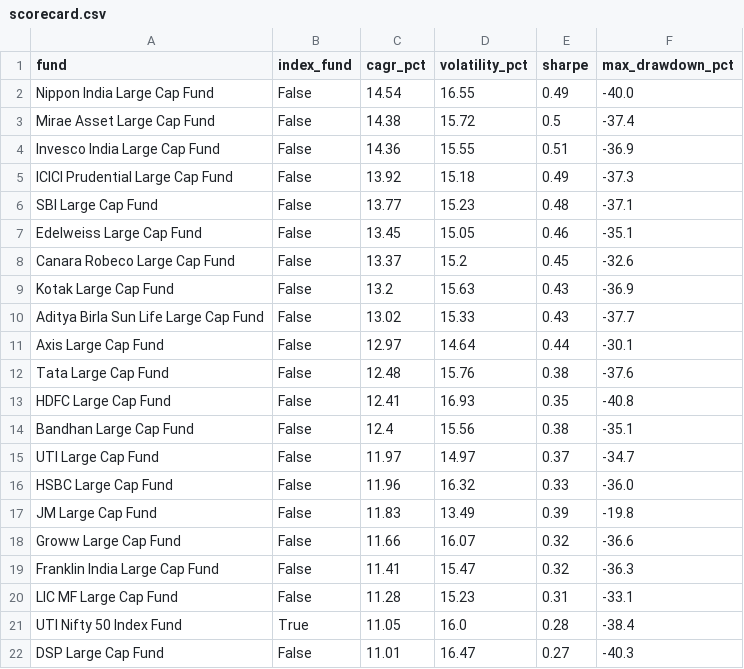
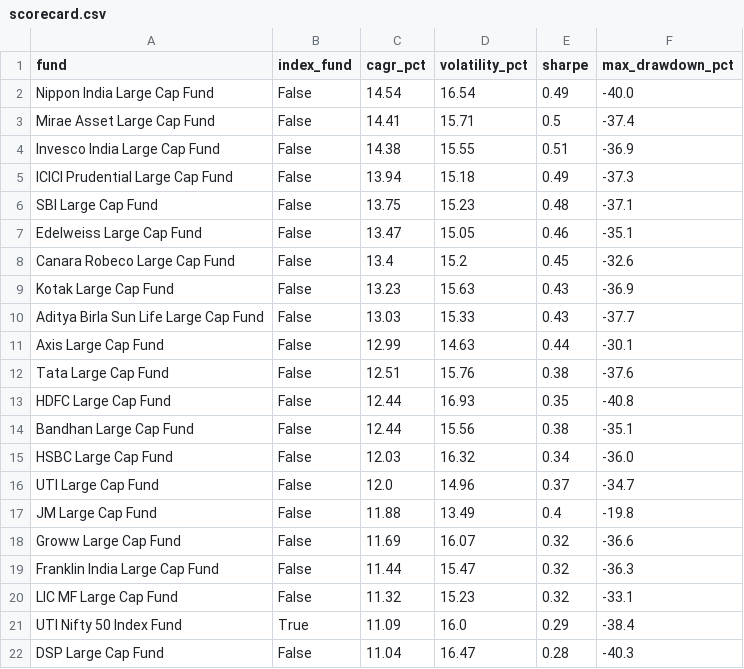
Before and after one commit to BoredMongoose/index-vs-active-funds, a CSV file: output/scorecard.csv, drawn as a sheet.

Commit message:
Data refresh: NAVs to 2026-10-06

```diff
--- a/output/scorecard.csv
+++ b/output/scorecard.csv
@@ -1,22 +1,22 @@
 fund,index_fund,cagr_pct,volatility_pct,sharpe,max_drawdown_pct
-Nippon India Large Cap Fund,False,14.54,16.55,0.49,-40.0
-Mirae Asset Large Cap Fund,False,14.38,15.72,0.5,-37.4
-Invesco India Large Cap Fund,False,14.36,15.55,0.51,-36.9
-ICICI Prudential Large Cap Fund,False,13.92,15.18,0.49,-37.3
-SBI Large Cap Fund,False,13.77,15.23,0.48,-37.1
-Edelweiss Large Cap Fund,False,13.45,15.05,0.46,-35.1
-Canara Robeco Large Cap Fund,False,13.37,15.2,0.45,-32.6
-Kotak Large Cap Fund,False,13.2,15.63,0.43,-36.9
-Aditya Birla Sun Life Large Cap Fund,False,13.02,15.33,0.43,-37.7
-Axis Large Cap Fund,False,12.97,14.64,0.44,-30.1
-Tata Large Cap Fund,False,12.48,15.76,0.38,-37.6
-HDFC Large Cap Fund,False,12.41,16.93,0.35,-40.8
-Bandhan Large Cap Fund,False,12.4,15.56,0.38,-35.1
-UTI Large Cap Fund,False,11.97,14.97,0.37,-34.7
-HSBC Large Cap Fund,False,11.96,16.32,0.33,-36.0
-JM Large Cap Fund,False,11.83,13.49,0.39,-19.8
-Groww Large Cap Fund,False,11.66,16.07,0.32,-36.6
-Franklin India Large Cap Fund,False,11.41,15.47,0.32,-36.3
-LIC MF Large Cap Fund,False,11.28,15.23,0.31,-33.1
-UTI Nifty 50 Index Fund,True,11.05,16.0,0.28,-38.4
-DSP Large Cap Fund,False,11.01,16.47,0.27,-40.3
+Nippon India Large Cap Fund,False,14.54,16.54,0.49,-40.0
+Mirae Asset Large Cap Fund,False,14.41,15.71,0.5,-37.4
+Invesco India Large Cap Fund,False,14.38,15.55,0.51,-36.9
+ICICI Prudential Large Cap Fund,False,13.94,15.18,0.49,-37.3
+SBI Large Cap Fund,False,13.75,15.23,0.48,-37.1
+Edelweiss Large Cap Fund,False,13.47,15.05,0.46,-35.1
+Canara Robeco Large Cap Fund,False,13.4,15.2,0.45,-32.6
+Kotak Large Cap Fund,False,13.23,15.63,0.43,-36.9
+Aditya Birla Sun Life Large Cap Fund,False,13.03,15.33,0.43,-37.7
+Axis Large Cap Fund,False,12.99,14.63,0.44,-30.1
+Tata Large Cap Fund,False,12.51,15.76,0.38,-37.6
+HDFC Large Cap Fund,False,12.44,16.93,0.35,-40.8
+Bandhan Large Cap Fund,False,12.44,15.56,0.38,-35.1
+HSBC Large Cap Fund,False,12.03,16.32,0.34,-36.0
+UTI Large Cap Fund,False,12.0,14.96,0.37,-34.7
+JM Large Cap Fund,False,11.88,13.49,0.4,-19.8
+Groww Large Cap Fund,False,11.69,16.07,0.32,-36.6
+Franklin India Large Cap Fund,False,11.44,15.47,0.32,-36.3
+LIC MF Large Cap Fund,False,11.32,15.23,0.32,-33.1
+UTI Nifty 50 Index Fund,True,11.09,16.0,0.29,-38.4
+DSP Large Cap Fund,False,11.04,16.47,0.28,-40.3
```
Also changed, not shown: output/data_checks.csv, output/rolling_3y_win_rate.csv, 4 other files.
